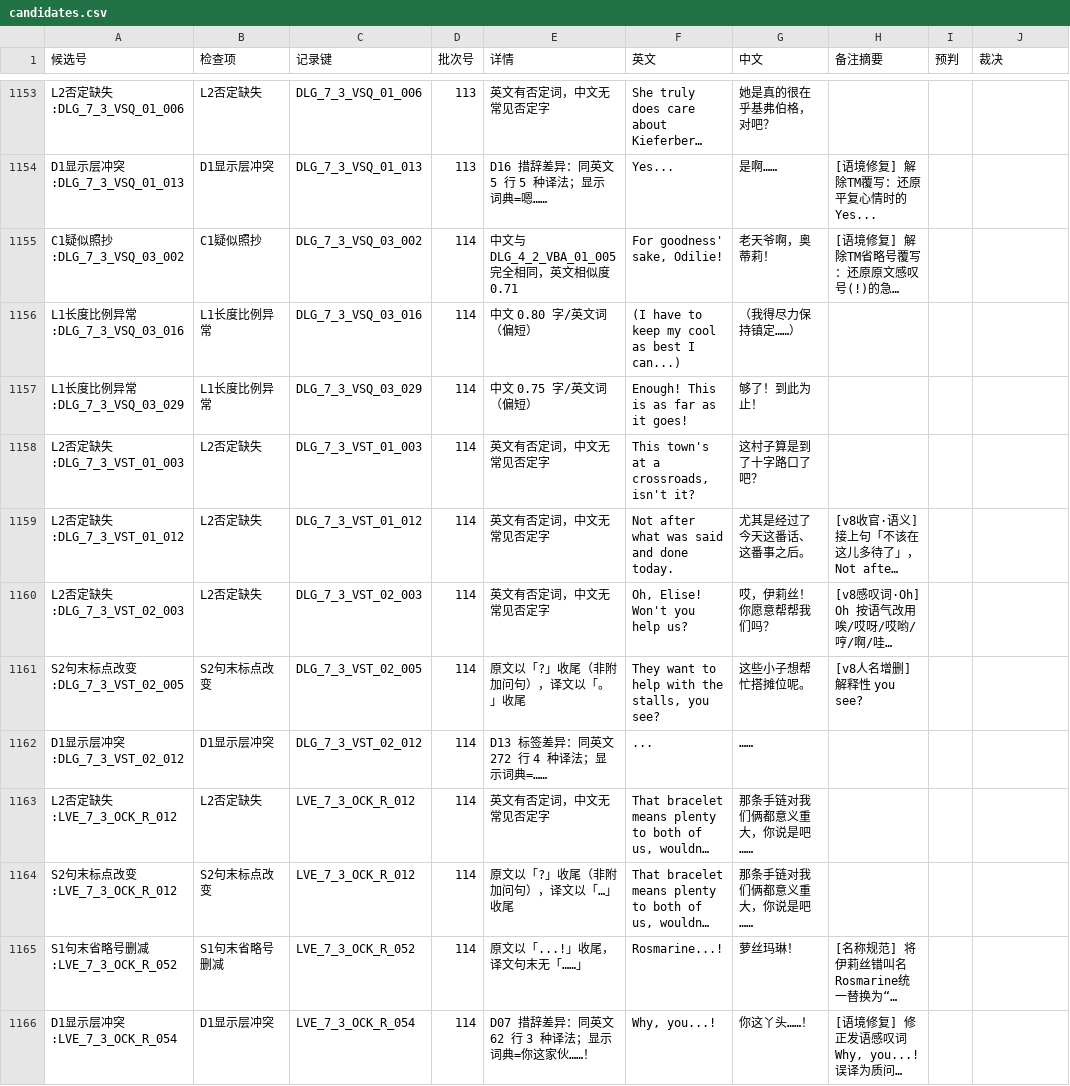
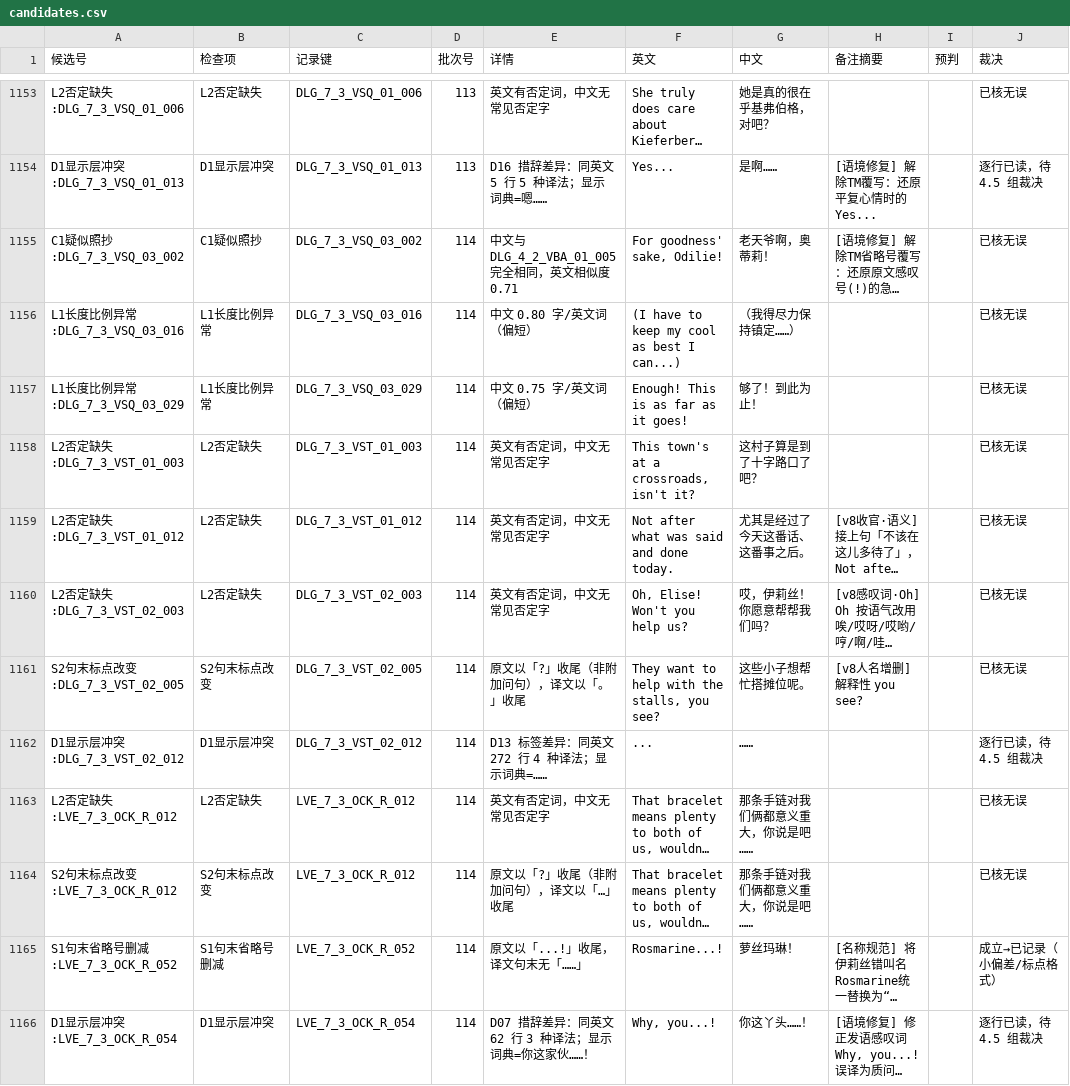
Before and after one commit to xiayiyi0/LittleGoodyTwoShoes-Simplified-Chinese, a CSV file: review/precheck/candidates.csv, drawn as a sheet; only a part is shown, gaps mark what is left out; long unchanged cells end in …; the diff covers the shown part only; the diff names each change by its address in the sheet, - before the commit and + after, or states it on an @@ line.

```diff
--- a/review/precheck/candidates.csv
+++ b/review/precheck/candidates.csv
-J1153 (裁决): (empty)
+J1153 (裁决): 已核无误
-J1154 (裁决): (empty)
+J1154 (裁决): 逐行已读，待 4.5 组裁决
-J1155:J1161 (裁决): (empty)
+J1155:J1161 (裁决): 已核无误
-J1162 (裁决): (empty)
+J1162 (裁决): 逐行已读，待 4.5 组裁决
-J1163:J1164 (裁决): (empty)
+J1163:J1164 (裁决): 已核无误
-J1165 (裁决): (empty)
+J1165 (裁决): 成立→已记录（小偏差/标点格式）
-J1166 (裁决): (empty)
+J1166 (裁决): 逐行已读，待 4.5 组裁决
```
Also changed, not shown: 72 edited cells elsewhere in this file, review/minor.csv, 21 other files.
